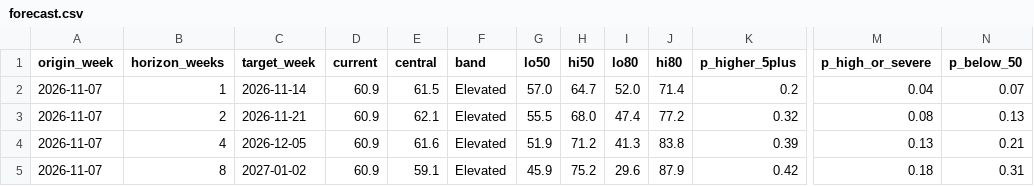
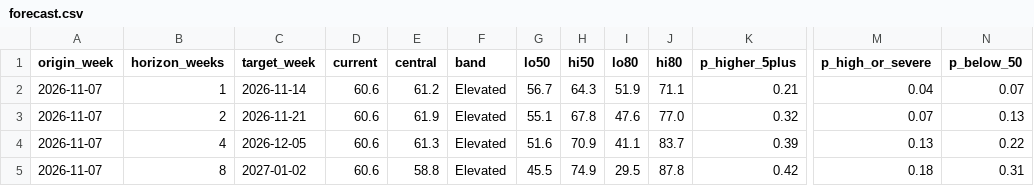
Before and after one commit to WBH-rbg/anxiety-index, a CSV file: output/forecast.csv, drawn as a sheet; only a part is shown, gaps mark what is left out; the diff names each change by its address in the sheet, - before the commit and + after, or states it on an @@ line.

```diff
--- a/output/forecast.csv
+++ b/output/forecast.csv
-D2:D5 (current): 60.9
+D2:D5 (current): 60.6
-E2 (central): 61.5
+E2 (central): 61.2
-G2 (lo50): 57.0
+G2 (lo50): 56.7
-H2 (hi50): 64.7
+H2 (hi50): 64.3
-I2 (lo80): 52.0
+I2 (lo80): 51.9
-J2 (hi80): 71.4
+J2 (hi80): 71.1
-K2 (p_higher_5plus): 0.2
+K2 (p_higher_5plus): 0.21
-E3 (central): 62.1
+E3 (central): 61.9
-G3 (lo50): 55.5
+G3 (lo50): 55.1
-H3 (hi50): 68.0
+H3 (hi50): 67.8
-I3 (lo80): 47.4
+I3 (lo80): 47.6
-J3 (hi80): 77.2
+J3 (hi80): 77.0
-M3 (p_high_or_severe): 0.08
+M3 (p_high_or_severe): 0.07
-E4 (central): 61.6
+E4 (central): 61.3
-G4 (lo50): 51.9
+G4 (lo50): 51.6
-H4 (hi50): 71.2
+H4 (hi50): 70.9
-I4 (lo80): 41.3
+I4 (lo80): 41.1
-J4 (hi80): 83.8
+J4 (hi80): 83.7
-N4 (p_below_50): 0.21
+N4 (p_below_50): 0.22
-E5 (central): 59.1
+E5 (central): 58.8
-G5 (lo50): 45.9
+G5 (lo50): 45.5
-H5 (hi50): 75.2
+H5 (hi50): 74.9
-I5 (lo80): 29.6
+I5 (lo80): 29.5
-J5 (hi80): 87.9
+J5 (hi80): 87.8
```
Also changed, not shown: output/contribution_recent.csv, output/dimension_weekly.csv, 28 other files.
